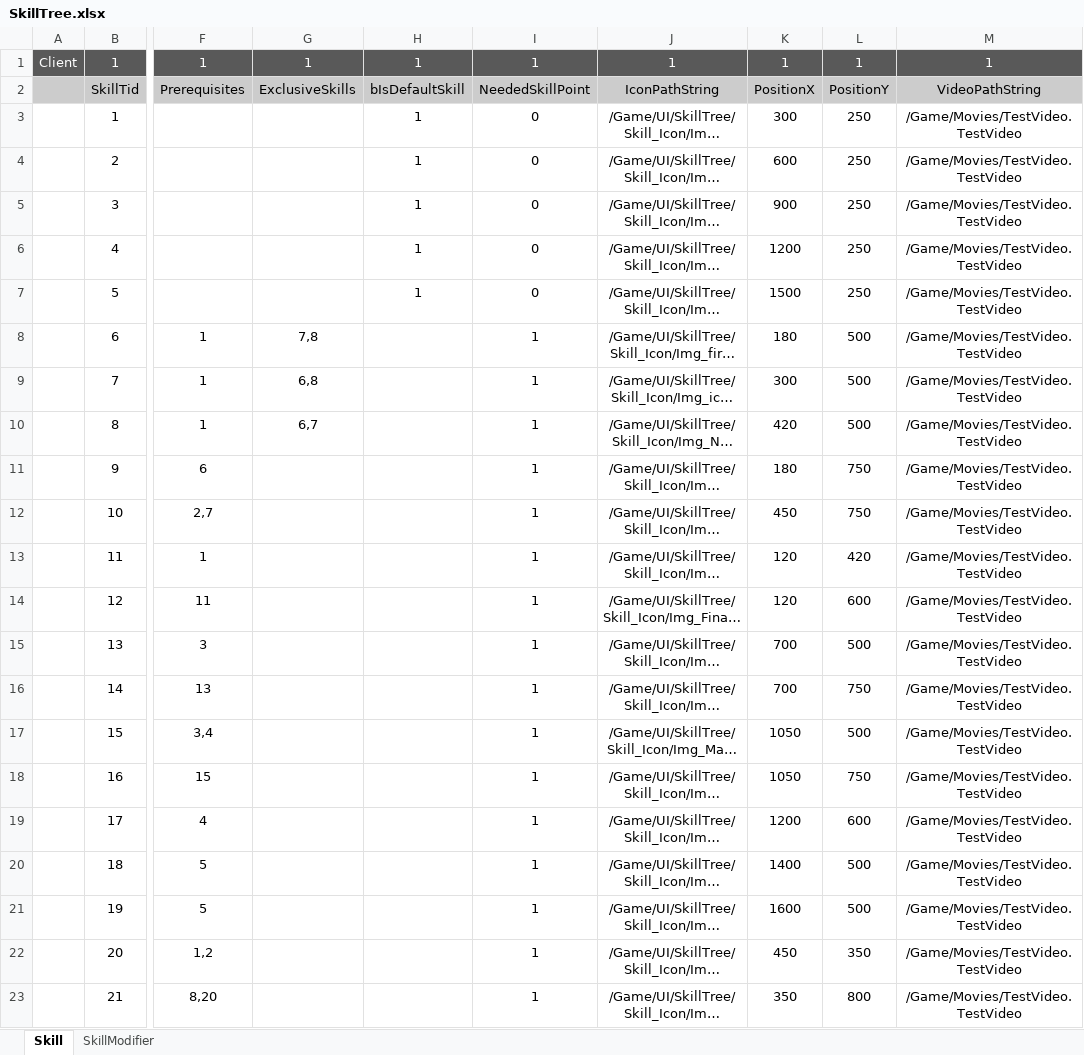
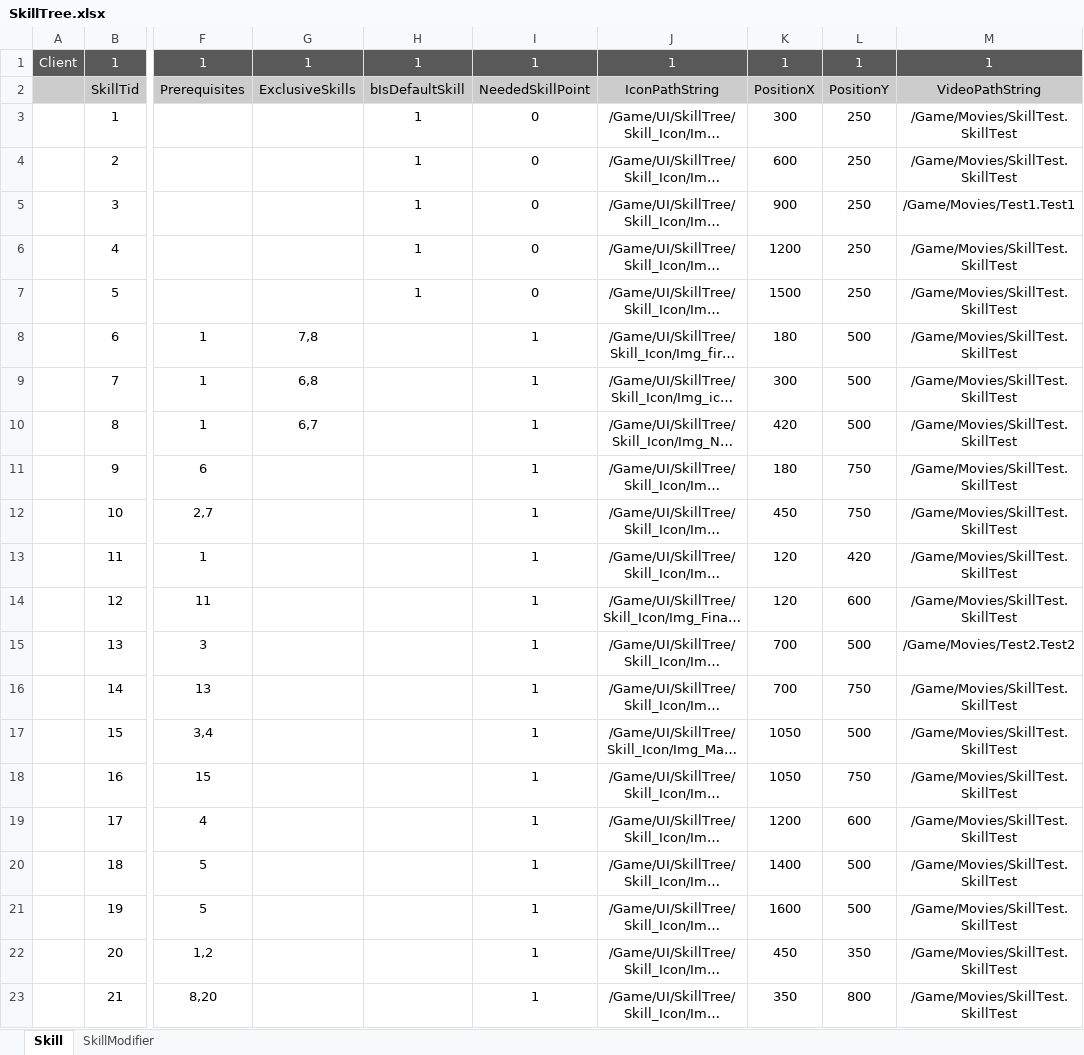
Before and after one commit to WantedBA/ProjectBA, an Excel workbook: BADesign/Excel/SkillTree.xlsx, sheet Skill, drawn as a sheet; only a part is shown, gaps mark what is left out; long unchanged cells end in …; values as stored, in another font and other column widths than the file's, no borders; the diff names each change by its address in the sheet, - before the commit and + after, or states it on an @@ line.

```diff
--- a/BADesign/Excel/SkillTree.xlsx (sheet Skill)
+++ b/BADesign/Excel/SkillTree.xlsx (sheet Skill)
-M3:M4: /Game/Movies/TestVideo.TestVideo
+M3:M4: /Game/Movies/SkillTest.SkillTest
-M5: /Game/Movies/TestVideo.TestVideo
+M5: /Game/Movies/Test1.Test1
-M6:M14: /Game/Movies/TestVideo.TestVideo
+M6:M14: /Game/Movies/SkillTest.SkillTest
-M15: /Game/Movies/TestVideo.TestVideo
+M15: /Game/Movies/Test2.Test2
-M16:M23: /Game/Movies/TestVideo.TestVideo
+M16:M23: /Game/Movies/SkillTest.SkillTest
```
Also changed, not shown: 33 other files.
